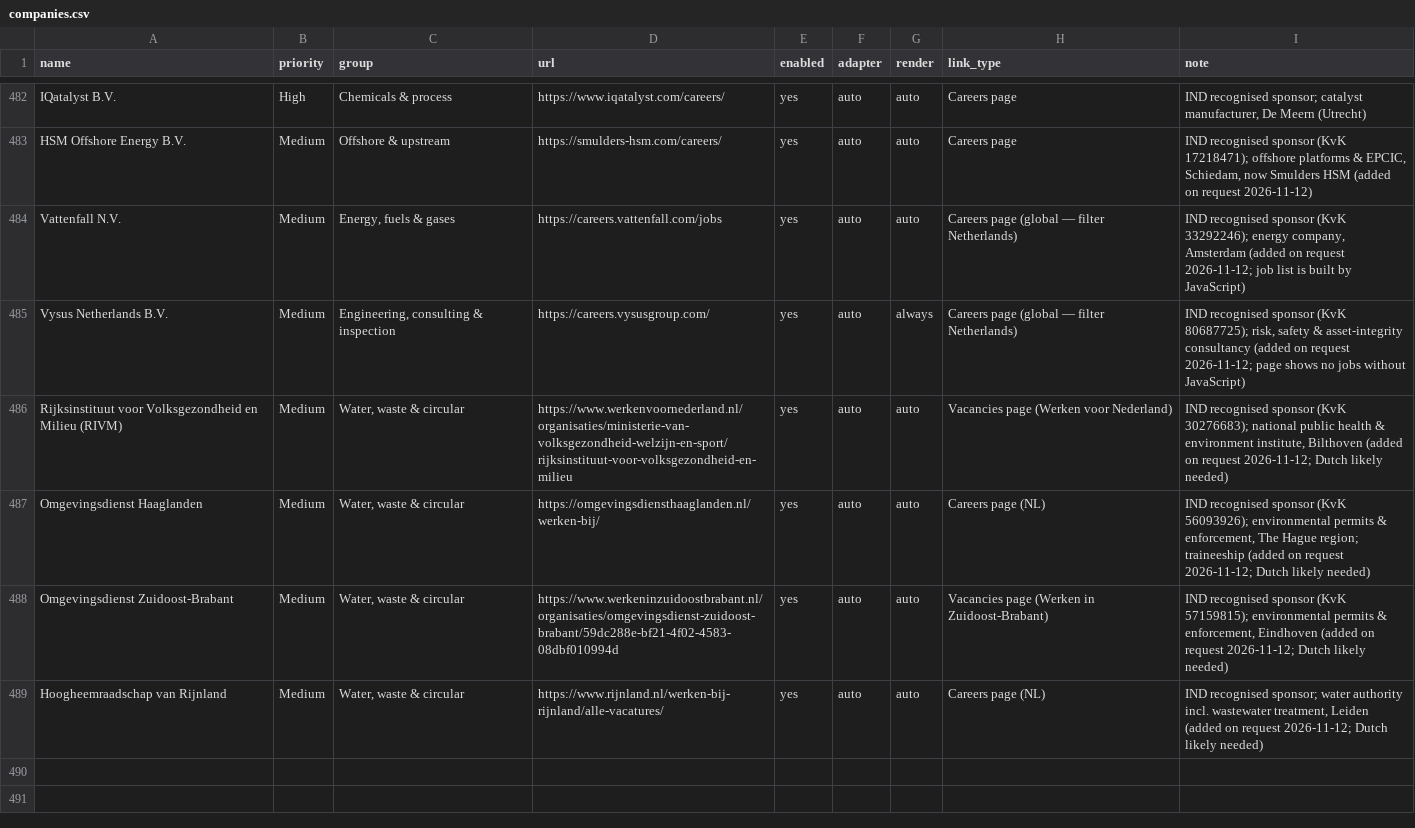
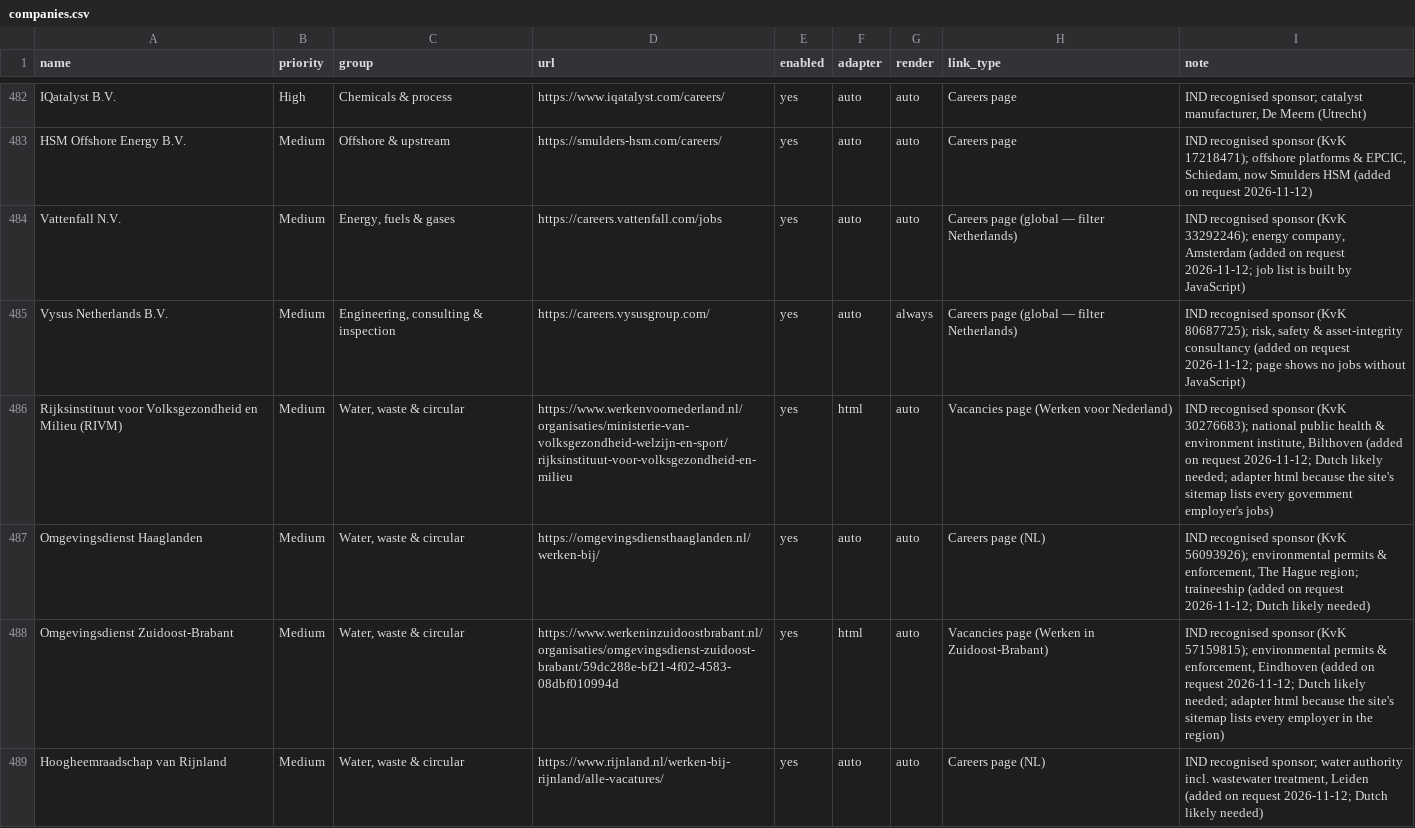
Before and after one commit to Boomybhai/jobwatch, a CSV file: companies.csv, drawn as a sheet; only a part is shown, gaps mark what is left out.

```diff
--- a/companies.csv
+++ b/companies.csv
@@ -485,5 +485,5 @@ Vattenfall N.V.,Medium,"Energy, fuels & gases",https://careers.vattenfall.com/jo
 Vysus Netherlands B.V.,Medium,"Engineering, consulting & inspection",https://careers.vysusgroup.com/,yes,auto,always,Careers page (global — filter Netherlands),"IND recognised sponsor (KvK 80687725); risk, safety & asset-integrity consultancy (added on request 2026-11-12; page shows no jobs without JavaScript)"
-Rijksinstituut voor Volksgezondheid en Milieu (RIVM),Medium,"Water, waste & circular",https://www.werkenvoornederland.nl/organisaties/ministerie-van-volksgezondheid-welzijn-en-sport/rijksinstituut-voor-volksgezondheid-en-milieu,yes,auto,auto,Vacancies page (Werken voor Nederland),"IND recognised sponsor (KvK 30276683); national public health & environment institute, Bilthoven (added on request 2026-11-12; Dutch likely needed)"
+Rijksinstituut voor Volksgezondheid en Milieu (RIVM),Medium,"Water, waste & circular",https://www.werkenvoornederland.nl/organisaties/ministerie-van-volksgezondheid-welzijn-en-sport/rijksinstituut-voor-volksgezondheid-en-milieu,yes,html,auto,Vacancies page (Werken voor Nederland),"IND recognised sponsor (KvK 30276683); national public health & environment institute, Bilthoven (added on request 2026-11-12; Dutch likely needed; adapter html because the site's sitemap lists every government employer's jobs)"
 Omgevingsdienst Haaglanden,Medium,"Water, waste & circular",https://omgevingsdiensthaaglanden.nl/werken-bij/,yes,auto,auto,Careers page (NL),"IND recognised sponsor (KvK 56093926); environmental permits & enforcement, The Hague region; traineeship (added on request 2026-11-12; Dutch likely needed)"
-Omgevingsdienst Zuidoost-Brabant,Medium,"Water, waste & circular",https://www.werkeninzuidoostbrabant.nl/organisaties/omgevingsdienst-zuidoost-brabant/59dc288e-bf21-4f02-4583-08dbf010994d,yes,auto,auto,Vacancies page (Werken in Zuidoost-Brabant),"IND recognised sponsor (KvK 57159815); environmental permits & enforcement, Eindhoven (added on request 2026-11-12; Dutch likely needed)"
+Omgevingsdienst Zuidoost-Brabant,Medium,"Water, waste & circular",https://www.werkeninzuidoostbrabant.nl/organisaties/omgevingsdienst-zuidoost-brabant/59dc288e-bf21-4f02-4583-08dbf010994d,yes,html,auto,Vacancies page (Werken in Zuidoost-Brabant),"IND recognised sponsor (KvK 57159815); environmental permits & enforcement, Eindhoven (added on request 2026-11-12; Dutch likely needed; adapter html because the site's sitemap lists every employer in the region)"
 Hoogheemraadschap van Rijnland,Medium,"Water, waste & circular",https://www.rijnland.nl/werken-bij-rijnland/alle-vacatures/,yes,auto,auto,Careers page (NL),"IND recognised sponsor; water authority incl. wastewater treatment, Leiden (added on request 2026-11-12; Dutch likely needed)"
```
Also changed, not shown: 3 other files.
